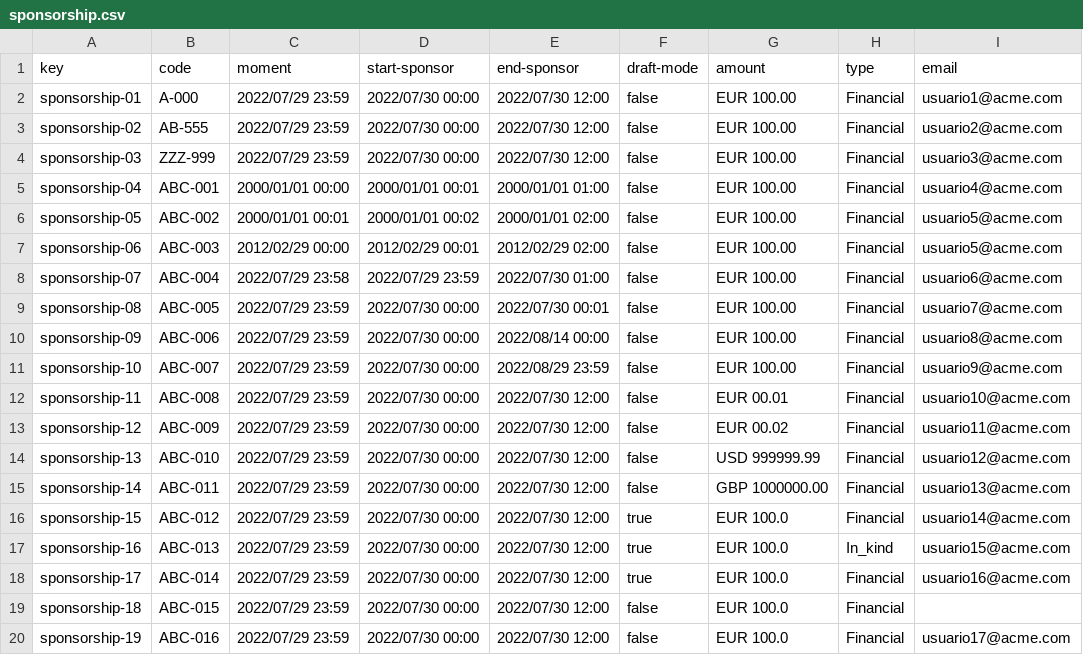
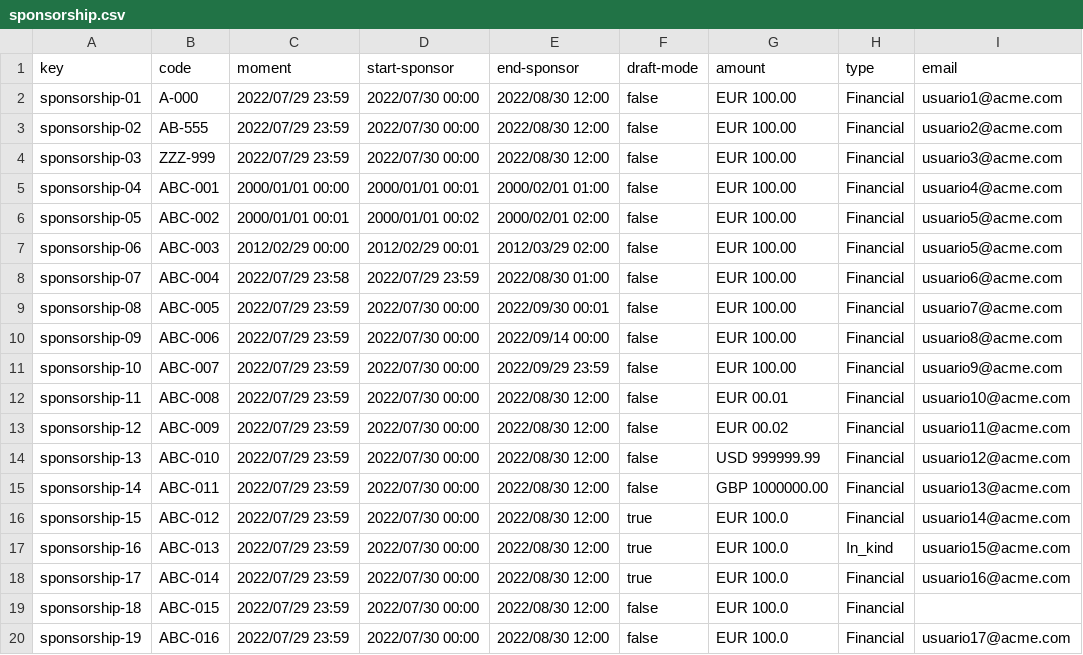
Before and after one commit to JesusFern/Acme-SF-D04, a CSV file: src/main/webapp/WEB-INF/resources/sample-data/sponsorship.csv, drawn as a sheet; only a part is shown; the diff names each change by its address in the sheet, - before the commit and + after, or states it on an @@ line.

```diff
--- a/src/main/webapp/WEB-INF/resources/sample-data/sponsorship.csv
+++ b/src/main/webapp/WEB-INF/resources/sample-data/sponsorship.csv
-E2:E4 (end-sponsor): 2022/07/30 12:00
+E2:E4 (end-sponsor): 2022/08/30 12:00
-E5 (end-sponsor): 2000/01/01 01:00
+E5 (end-sponsor): 2000/02/01 01:00
-E6 (end-sponsor): 2000/01/01 02:00
+E6 (end-sponsor): 2000/02/01 02:00
-E7 (end-sponsor): 2012/02/29 02:00
+E7 (end-sponsor): 2012/03/29 02:00
-E8 (end-sponsor): 2022/07/30 01:00
+E8 (end-sponsor): 2022/08/30 01:00
-E9 (end-sponsor): 2022/07/30 00:01
+E9 (end-sponsor): 2022/09/30 00:01
-E10 (end-sponsor): 2022/08/14 00:00
+E10 (end-sponsor): 2022/09/14 00:00
-E11 (end-sponsor): 2022/08/29 23:59
+E11 (end-sponsor): 2022/09/29 23:59
-E12:E20 (end-sponsor): 2022/07/30 12:00
+E12:E20 (end-sponsor): 2022/08/30 12:00
```
Also changed, not shown: src/main/webapp/WEB-INF/resources/sample-data/notice.csv, 4 other files.
